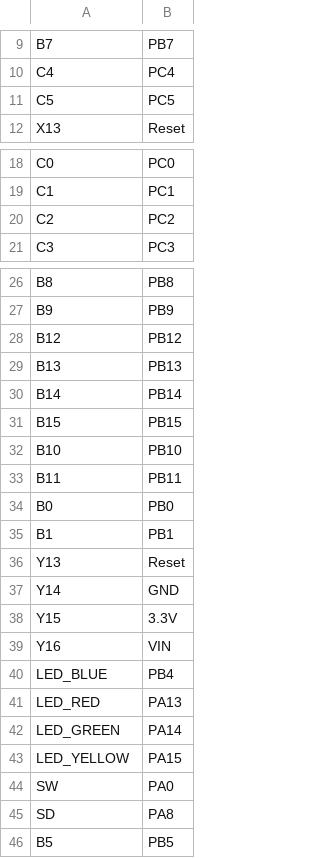
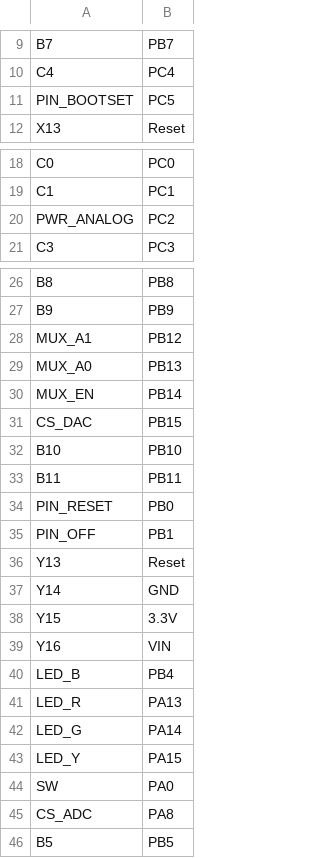
Before and after one commit to methoxid/micropystat, a CSV file: stmhal/boards/NUSTAT10/pins.csv, drawn as a sheet; only a part is shown, gaps mark what is left out.

Commit message:
Changed pin description
Pin names for nustat10

```diff
--- a/stmhal/boards/NUSTAT10/pins.csv
+++ b/stmhal/boards/NUSTAT10/pins.csv
@@ -10,3 +10,3 @@ B7,PB7
 C4,PC4
-C5,PC5
+PIN_BOOTSET,PC5
 X13,Reset
@@ -19,3 +19,3 @@ C0,PC0
 C1,PC1
-C2,PC2
+PWR_ANALOG,PC2
 C3,PC3
@@ -27,10 +27,10 @@ B8,PB8
 B9,PB9
-B12,PB12
-B13,PB13
-B14,PB14
-B15,PB15
+MUX_A1,PB12
+MUX_A0,PB13
+MUX_EN,PB14
+CS_DAC,PB15
 B10,PB10
 B11,PB11
-B0,PB0
-B1,PB1
+PIN_RESET,PB0
+PIN_OFF,PB1
 Y13,Reset
@@ -39,8 +39,8 @@ Y15,3.3V
 Y16,VIN
-LED_BLUE,PB4
-LED_RED,PA13
-LED_GREEN,PA14
-LED_YELLOW,PA15
+LED_B,PB4
+LED_R,PA13
+LED_G,PA14
+LED_Y,PA15
 SW,PA0
-SD,PA8
+CS_ADC,PA8
 B5,PB5
```
